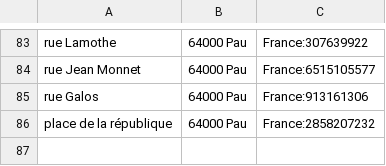
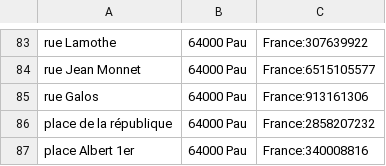
Before and after one commit to ccharign/osm-velo, a CSV file: données/nœud_of_rue.csv, drawn as a sheet; only a part is shown, gaps mark what is left out.

Commit message:
correction de la regexp pour nœud_of_étape

```diff
--- a/données/nœud_of_rue.csv
+++ b/données/nœud_of_rue.csv
@@ -86 +86,2 @@ rue Galos,64000 Pau,France:913161306
 place de la république,64000 Pau,France:2858207232
+place Albert 1er,64000 Pau,France:340008816
```
Also changed, not shown: 7 other files.
